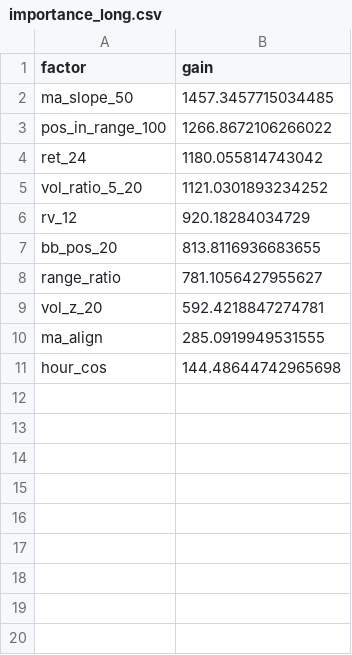
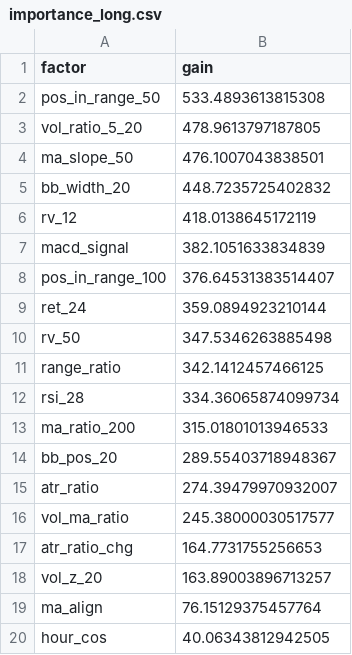
Before and after one commit to ZackSitte7/solusdt, a CSV file: reports/importance_long.csv, drawn as a sheet.

```diff
--- a/reports/importance_long.csv
+++ b/reports/importance_long.csv
@@ -1,11 +1,20 @@
 factor,gain
-ma_slope_50,1457.3457715034485
-pos_in_range_100,1266.8672106266022
-ret_24,1180.055814743042
-vol_ratio_5_20,1121.0301893234252
-rv_12,920.18284034729
-bb_pos_20,813.8116936683655
-range_ratio,781.1056427955627
-vol_z_20,592.4218847274781
-ma_align,285.0919949531555
-hour_cos,144.48644742965698
+pos_in_range_50,533.4893613815308
+vol_ratio_5_20,478.9613797187805
+ma_slope_50,476.1007043838501
+bb_width_20,448.7235725402832
+rv_12,418.0138645172119
+macd_signal,382.1051633834839
+pos_in_range_100,376.64531383514407
+ret_24,359.0894923210144
+rv_50,347.5346263885498
+range_ratio,342.1412457466125
+rsi_28,334.36065874099734
+ma_ratio_200,315.01801013946533
+bb_pos_20,289.55403718948367
+atr_ratio,274.39479970932007
+vol_ma_ratio,245.38000030517577
+atr_ratio_chg,164.7731755256653
+vol_z_20,163.89003896713257
+ma_align,76.15129375457764
+hour_cos,40.06343812942505
```
Also changed, not shown: reports/oof_grid_long.csv, reports/oof_grid_short.csv, 17 other files.
